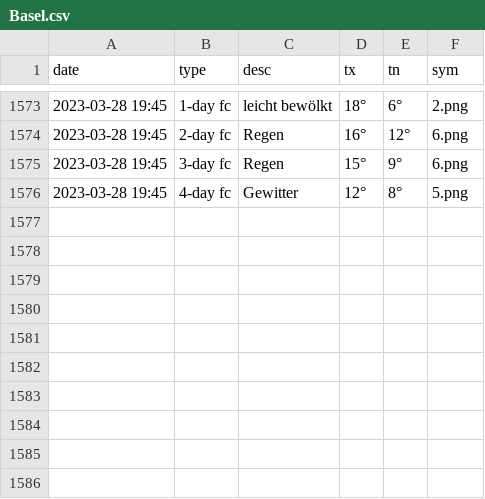
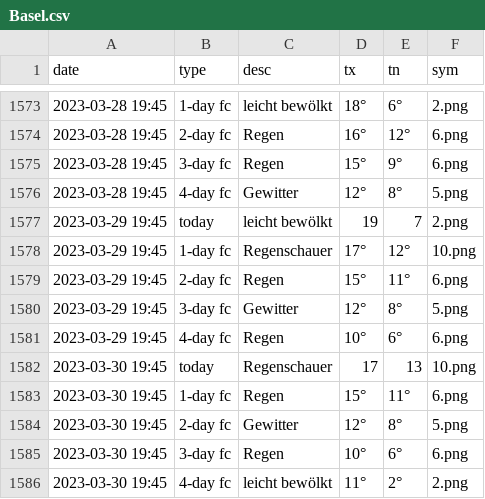
Before and after one commit to amannj/Scrapeo, a CSV file: data/Basel.csv, drawn as a sheet; only a part is shown, gaps mark what is left out; the diff names each change by its address in the sheet, - before the commit and + after, or states it on an @@ line.

```diff
--- a/data/Basel.csv
+++ b/data/Basel.csv
+row 1577: 2023-03-29 19:45 | today | leicht bewölkt | 19 | 7 | 2.png
+row 1578: 2023-03-29 19:45 | 1-day fc | Regenschauer | 17° | 12° | 10.png
+row 1579: 2023-03-29 19:45 | 2-day fc | Regen | 15° | 11° | 6.png
+row 1580: 2023-03-29 19:45 | 3-day fc | Gewitter | 12° | 8° | 5.png
+row 1581: 2023-03-29 19:45 | 4-day fc | Regen | 10° | 6° | 6.png
+row 1582: 2023-03-30 19:45 | today | Regenschauer | 17 | 13 | 10.png
+row 1583: 2023-03-30 19:45 | 1-day fc | Regen | 15° | 11° | 6.png
+row 1584: 2023-03-30 19:45 | 2-day fc | Gewitter | 12° | 8° | 5.png
+row 1585: 2023-03-30 19:45 | 3-day fc | Regen | 10° | 6° | 6.png
+row 1586: 2023-03-30 19:45 | 4-day fc | leicht bewölkt | 11° | 2° | 2.png
```
Also changed, not shown: data/Brig.csv, data/Chur.csv, 6 other files.
